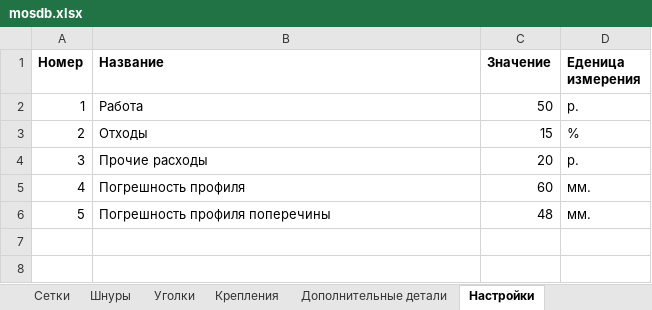
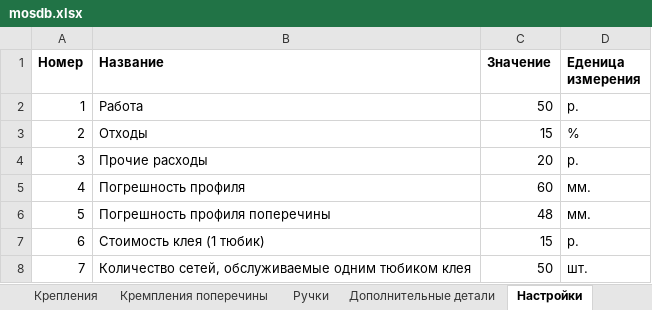
Before and after one commit to DoctorSoft/Mosquito, an Excel workbook: Mosquito/mosdb.xlsx, sheet Настройки, drawn as a sheet; values as stored, in another font and other column widths than the file's, no borders; the diff names each change by its address in the sheet, - before the commit and + after, or states it on an @@ line.

```diff
--- a/Mosquito/mosdb.xlsx (sheet Настройки)
+++ b/Mosquito/mosdb.xlsx (sheet Настройки)
+sheet tab: Кремпления поперечины
+sheet tab: Ручки
+row 7: 6 | Стоимость клея (1 тюбик) | 15 | р.
+row 8: 7 | Количество сетей, обслуживаемые одним тюбиком клея | 50 | шт.
```
Also changed, not shown: sheet Дополнительные детали, sheet Крепления, sheet Уголки, formulas that keep their value, 5 other files.
